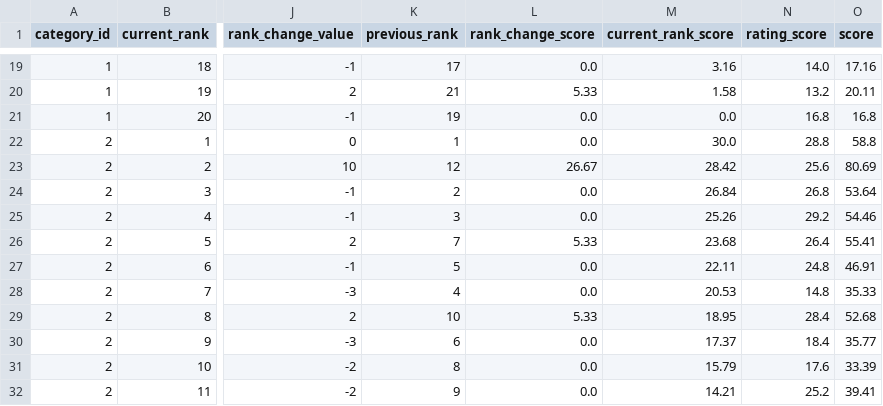
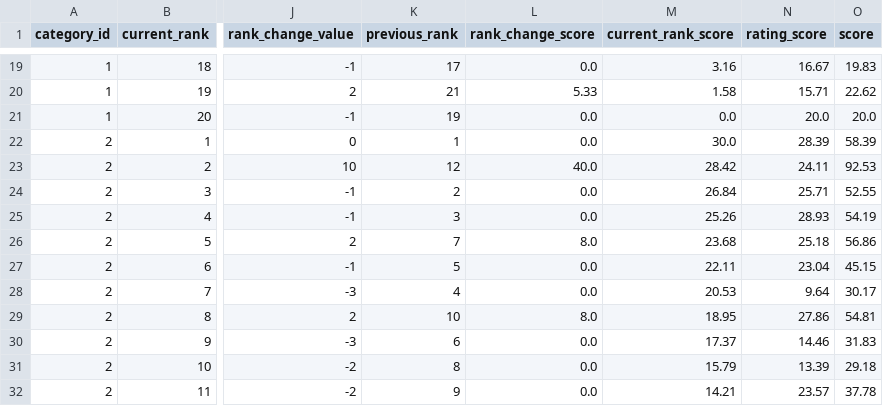
Before and after one commit to AI-Campus-1st/mini-pjt-2-minji, a CSV file: data/raw/glowpick_20260906_clean.csv, drawn as a sheet; only a part is shown, gaps mark what is left out; the diff covers the shown part only; the diff names each change by its address in the sheet, - before the commit and + after, or states it on an @@ line.

```diff
--- a/data/raw/glowpick_20260906_clean.csv
+++ b/data/raw/glowpick_20260906_clean.csv
-N19 (rating_score): 14.0
+N19 (rating_score): 16.67
-O19 (score): 17.16
+O19 (score): 19.83
-N20 (rating_score): 13.2
+N20 (rating_score): 15.71
-O20 (score): 20.11
+O20 (score): 22.62
-N21 (rating_score): 16.8
+N21 (rating_score): 20.0
-O21 (score): 16.8
+O21 (score): 20.0
-N22 (rating_score): 28.8
+N22 (rating_score): 28.39
-O22 (score): 58.8
+O22 (score): 58.39
-L23 (rank_change_score): 26.67
+L23 (rank_change_score): 40.0
-N23 (rating_score): 25.6
+N23 (rating_score): 24.11
-O23 (score): 80.69
+O23 (score): 92.53
-N24 (rating_score): 26.8
+N24 (rating_score): 25.71
-O24 (score): 53.64
+O24 (score): 52.55
-N25 (rating_score): 29.2
+N25 (rating_score): 28.93
-O25 (score): 54.46
+O25 (score): 54.19
-L26 (rank_change_score): 5.33
+L26 (rank_change_score): 8.0
-N26 (rating_score): 26.4
+N26 (rating_score): 25.18
-O26 (score): 55.41
+O26 (score): 56.86
-N27 (rating_score): 24.8
+N27 (rating_score): 23.04
-O27 (score): 46.91
+O27 (score): 45.15
-N28 (rating_score): 14.8
+N28 (rating_score): 9.64
-O28 (score): 35.33
+O28 (score): 30.17
-L29 (rank_change_score): 5.33
+L29 (rank_change_score): 8.0
-N29 (rating_score): 28.4
+N29 (rating_score): 27.86
-O29 (score): 52.68
+O29 (score): 54.81
-N30 (rating_score): 18.4
+N30 (rating_score): 14.46
-O30 (score): 35.77
+O30 (score): 31.83
-N31 (rating_score): 17.6
+N31 (rating_score): 13.39
-O31 (score): 33.39
+O31 (score): 29.18
-N32 (rating_score): 25.2
+N32 (rating_score): 23.57
-O32 (score): 39.41
+O32 (score): 37.78
```
Also changed, not shown: 101 edited cells elsewhere in this file, data/raw/glowpick_20260906.csv, 19 other files.
